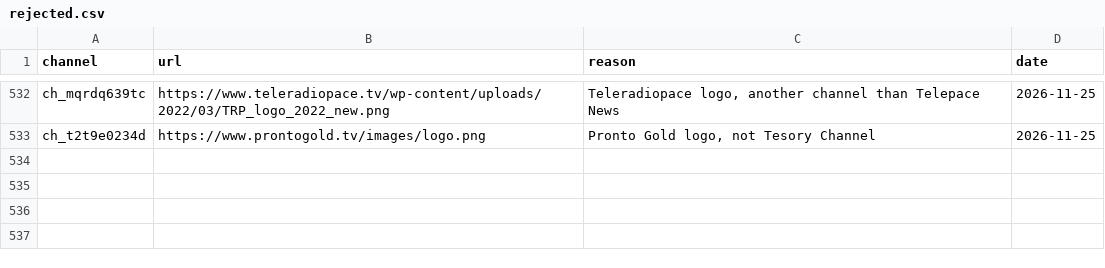
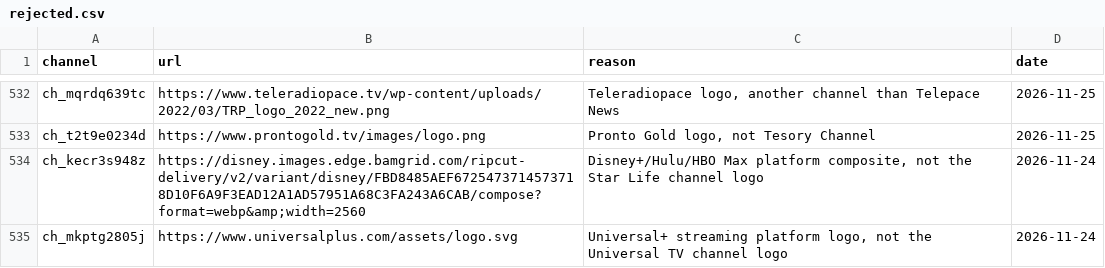
Before and after one commit to worldwide-tv-logos/database, a CSV file: data/rejected.csv, drawn as a sheet; only a part is shown, gaps mark what is left out.

```diff
--- a/data/rejected.csv
+++ b/data/rejected.csv
@@ -533 +533,3 @@ ch_mqrdq639tc,https://www.teleradiopace.tv/wp-content/uploads/2022/03/TRP_logo_2
 ch_t2t9e0234d,https://www.prontogold.tv/images/logo.png,"Pronto Gold logo, not Tesory Channel",2026-11-25
+ch_kecr3s948z,https://disney.images.edge.bamgrid.com/ripcut-delivery/v2/variant/disney/FBD8485AEF6725473714573718D10F6A9F3EAD12A1AD57951A68C3FA243A6CAB/compose?format=webp&amp;width=2560,"Disney+/Hulu/HBO Max platform composite, not the Star Life channel logo",2026-11-24
+ch_mkptg2805j,https://www.universalplus.com/assets/logo.svg,"Universal+ streaming platform logo, not the Universal TV channel logo",2026-11-24
```
Also changed, not shown: data/aliases.csv, 7 other files.
